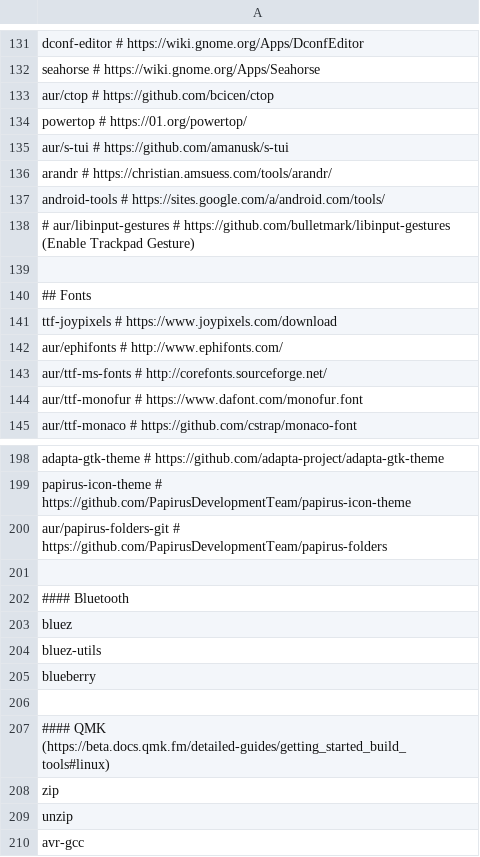
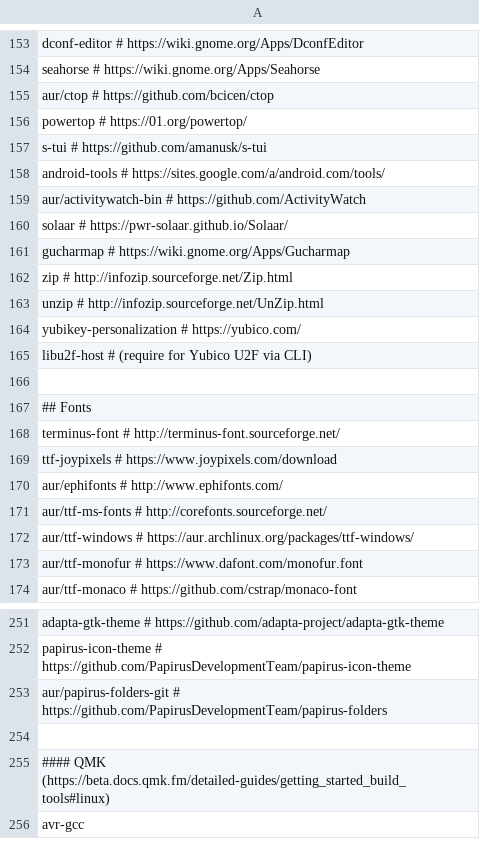
Before and after one commit to 0rax/dotfiles, a CSV file: manjaro/packages.csv, drawn as a sheet; only a part is shown, gaps mark what is left out; the diff covers the shown part only.

```diff
--- a/manjaro/packages.csv
+++ b/manjaro/packages.csv
@@ -134,8 +156,14 @@ aur/ctop                    # https://github.com/bcicen/ctop
 powertop                    # https://01.org/powertop/
-aur/s-tui                   # https://github.com/amanusk/s-tui
-arandr                      # https://christian.amsuess.com/tools/arandr/
+s-tui                       # https://github.com/amanusk/s-tui
 android-tools               # https://sites.google.com/a/android.com/tools/
-# aur/libinput-gestures     # https://github.com/bulletmark/libinput-gestures (Enable Trackpad Gesture)
+aur/activitywatch-bin       # https://github.com/ActivityWatch
+solaar                      # https://pwr-solaar.github.io/Solaar/
+gucharmap                   # https://wiki.gnome.org/Apps/Gucharmap
+zip                         # http://infozip.sourceforge.net/Zip.html
+unzip                       # http://infozip.sourceforge.net/UnZip.html
+yubikey-personalization     # https://yubico.com/
+libu2f-host                 # (require for Yubico U2F via CLI)
 
 ## Fonts
+terminus-font               # http://terminus-font.sourceforge.net/
 ttf-joypixels               # https://www.joypixels.com/download
@@ -143,2 +171,3 @@ aur/ephifonts               # http://www.ephifonts.com/
 aur/ttf-ms-fonts            # http://corefonts.sourceforge.net/
+aur/ttf-windows             # https://aur.archlinux.org/packages/ttf-windows/
 aur/ttf-monofur             # https://www.dafont.com/monofur.font
@@ -201,10 +254,3 @@ aur/papirus-folders-git     # https://github.com/PapirusDevelopmentTeam/papirus-
 
-#### Bluetooth
-bluez
-bluez-utils
-blueberry
-
 #### QMK (https://beta.docs.qmk.fm/detailed-guides/getting_started_build_tools#linux)
-zip
-unzip
 avr-gcc
```
Also changed, not shown: 45 added rows, 16 removed rows, 10 moved rows and 12 edited cells elsewhere in this file, 3 other files.
